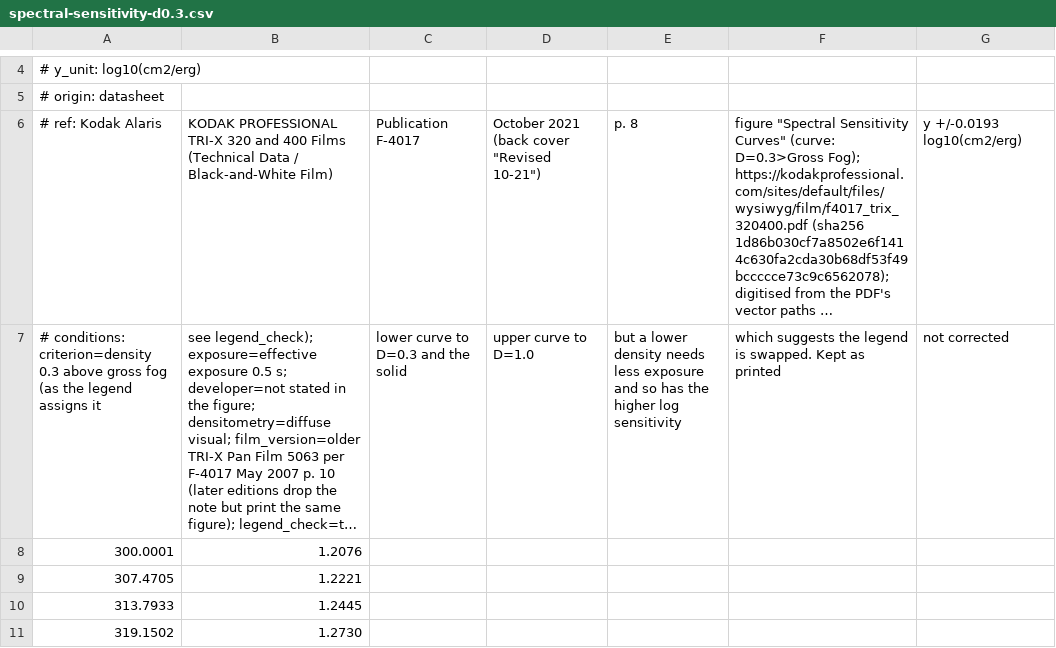
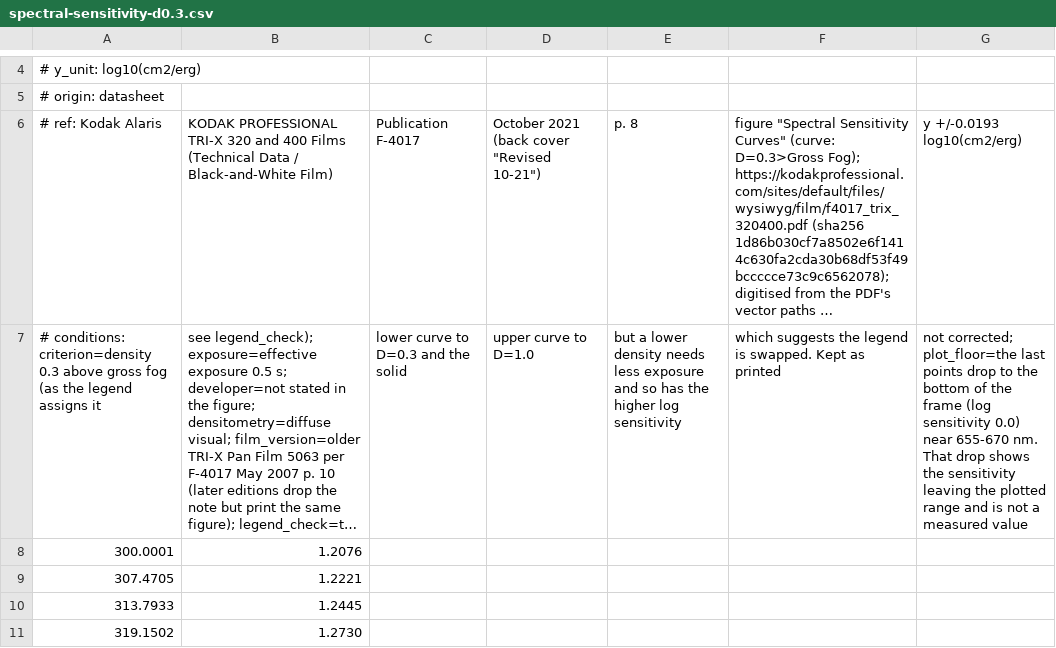
Before and after one commit to ChromiteCr/the_darkroom_atlas, a CSV file: tools/digitize/staged/kodak/tri-x-400/spectral-sensitivity-d0.3.csv, drawn as a sheet; only a part is shown, gaps mark what is left out; long unchanged cells end in …; the diff names each change by its address in the sheet, - before the commit and + after, or states it on an @@ line.

Commit message:
data: flag the spectral plot floor and state the 2016 cross-check tolerance
The last points of both Tri-X spectral sensitivity curves are the drop to
the bottom of the frame (log sensitivity 0.0), not measured values; the CSV
conditions now say so. Recipe notes give the February 2016 agreement as
within 0.0001 (rounding) rather than identical.

```diff
--- a/tools/digitize/staged/kodak/tri-x-400/spectral-sensitivity-d0.3.csv
+++ b/tools/digitize/staged/kodak/tri-x-400/spectral-sensitivity-d0.3.csv
-G7: not corrected
+G7: not corrected; plot_floor=the last points drop to the bottom of the frame (log sensitivity 0.0) near 655-670 nm. That drop shows the sensitivity leaving the plotted range and is not a measured value
```
Also changed, not shown: tools/digitize/staged/kodak/tri-x-400/spectral-sensitivity-d1.0.csv, 16 other files.
